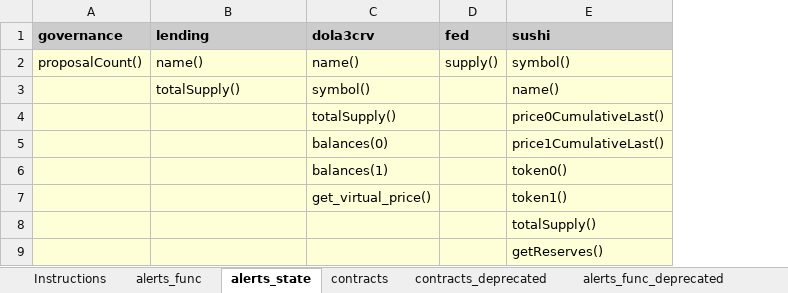
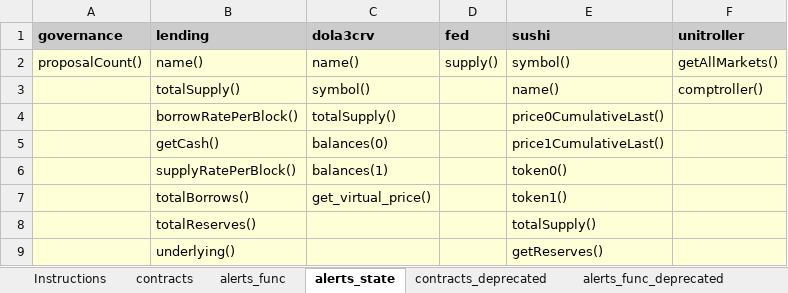
Before and after one commit to InverseFinance/inverse-alerts, an Excel workbook: contracts.xlsx, sheet alerts_state, drawn as a sheet; values as stored, in another font and other column widths than the file's, no borders; the diff names each change by its address in the sheet, - before the commit and + after, or states it on an @@ line.

Commit message:
Support comptroller markets change

```diff
--- a/contracts.xlsx (sheet alerts_state)
+++ b/contracts.xlsx (sheet alerts_state)
@@ sheet tab order changed: Instructions | contracts | alerts_func | alerts_state | contracts_deprecated | alerts_func_deprecated @@
+column F (unitroller), rows 2-3: getAllMarkets() | comptroller()
-B4 (lending): (empty)
+B4 (lending): borrowRatePerBlock()
-B5 (lending): (empty)
+B5 (lending): getCash()
-B6 (lending): (empty)
+B6 (lending): supplyRatePerBlock()
-B7 (lending): (empty)
+B7 (lending): totalBorrows()
-B8 (lending): (empty)
+B8 (lending): totalReserves()
-B9 (lending): (empty)
+B9 (lending): underlying()
```
Also changed, not shown: sheet contracts, sheet alerts_func, 2 other files.
